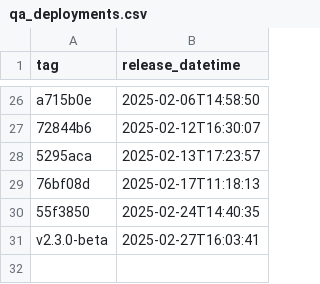
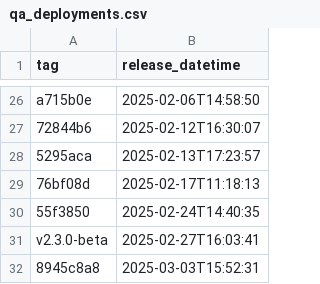
Before and after one commit to NHSDigital/eps-prescription-tracker-ui, a CSV file: _data/qa_deployments.csv, drawn as a sheet; only a part is shown, gaps mark what is left out; the diff names each change by its address in the sheet, - before the commit and + after, or states it on an @@ line.

```diff
--- a/_data/qa_deployments.csv
+++ b/_data/qa_deployments.csv
+row 32: 8945c8a8 | 2025-03-03T15:52:31
```
Also changed, not shown: 1 other file.
